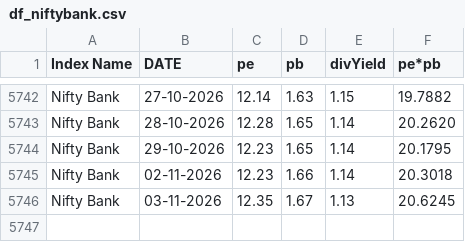
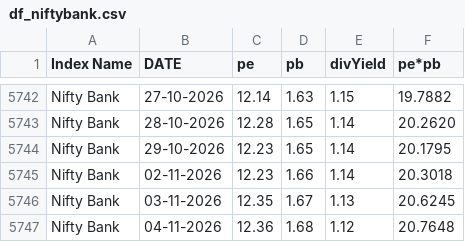
Before and after one commit to mrudulchaudhari/working-market, a CSV file: data/df_niftybank.csv, drawn as a sheet; only a part is shown, gaps mark what is left out; the diff names each change by its address in the sheet, - before the commit and + after, or states it on an @@ line.

```diff
--- a/data/df_niftybank.csv
+++ b/data/df_niftybank.csv
+row 5747: Nifty Bank | 04-11-2026 | 12.36 | 1.68 | 1.12 | 20.7648
```
Also changed, not shown: data/df_nifty50.csv.
